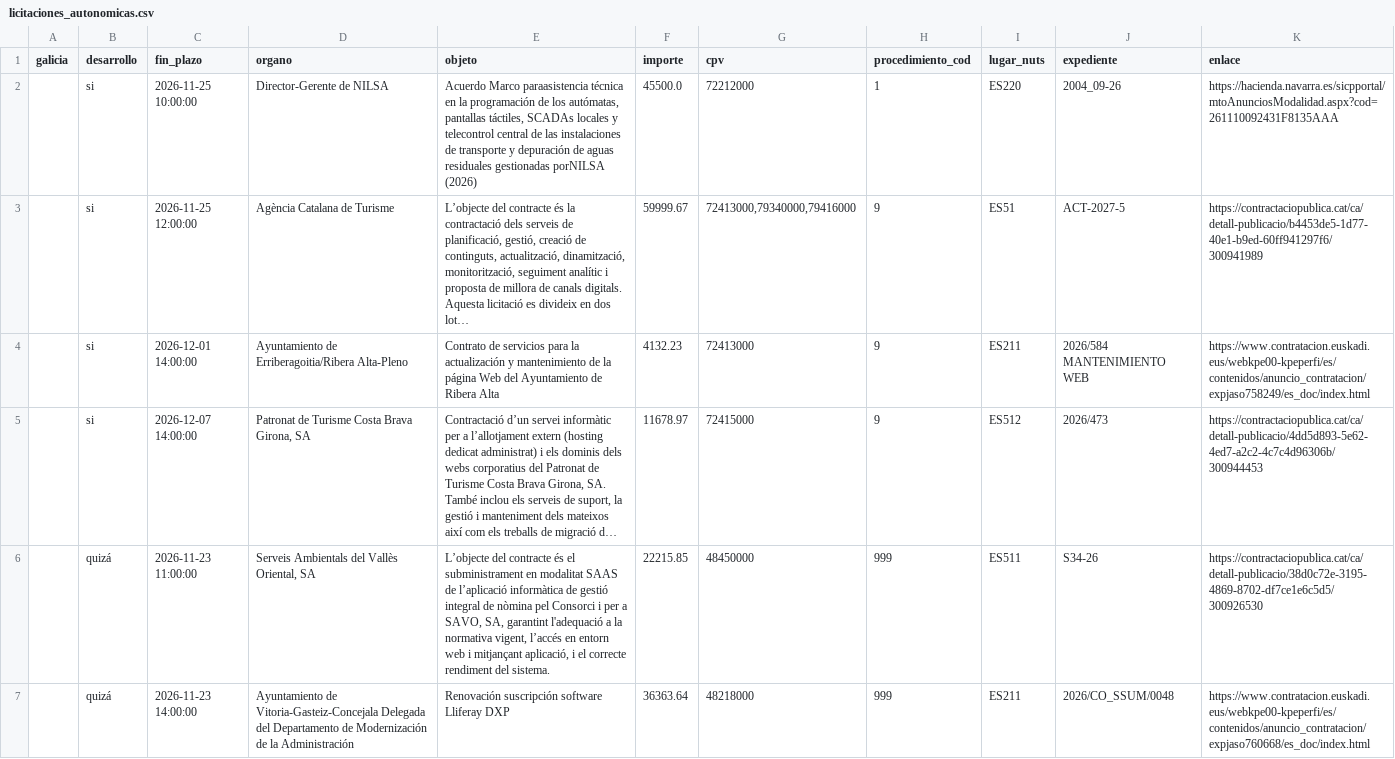
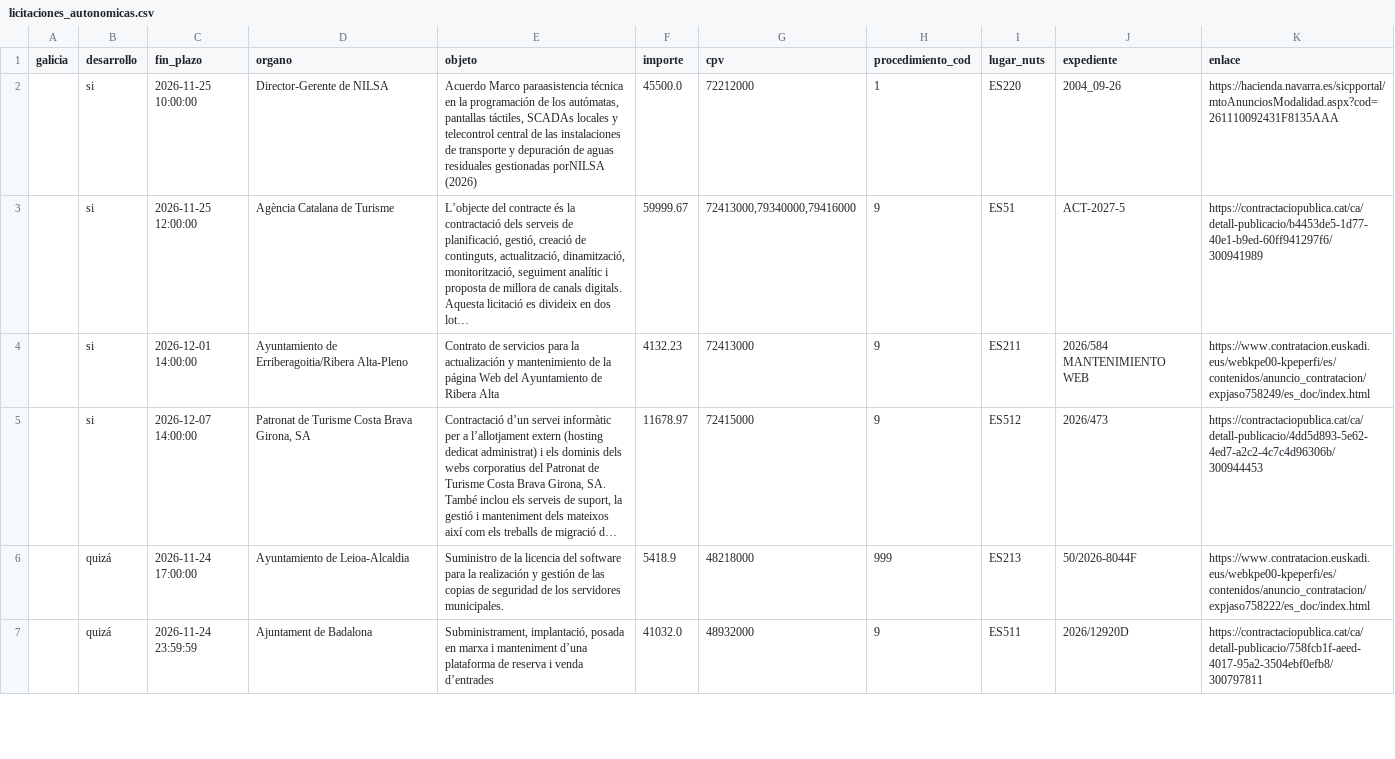
Before and after one commit to DavidAlvarezS/licitaciones, a CSV file: licitaciones_autonomicas.csv, drawn as a sheet; only a part is shown; the shorter side is filled out with more unchanged rows; long unchanged cells end in …; the diff covers the shown part only; the diff names each change by its address in the sheet, - before the commit and + after, or states it on an @@ line.

```diff
--- a/licitaciones_autonomicas.csv
+++ b/licitaciones_autonomicas.csv
-row 6:  | quizá | 2026-11-23 11:00:00 | Serveis Ambientals del Vallès Oriental, SA | L’objecte del contracte és el subministrament en modalitat SAAS de l’aplicació informàtica de gestió integral de nòmina pel Consorci i per a SAVO, SA, garantint l'adequació a la normativa vigent, l’accés en entorn web i mitjançant aplicació, i el correcte rendiment del sistema. | 22215.85 | 48450000 | 999 | ES511 | S34-26 | https://contractaciopublica.cat/ca/detall-publicacio/38d0c72e-3195-4869-8702-df7ce1e6c5d5/300926530
-row 7:  | quizá | 2026-11-23 14:00:00 | Ayuntamiento de Vitoria-Gasteiz-Concejala Delegada del Departamento de Modernización de la Administración | Renovación suscripción software Lliferay DXP | 36363.64 | 48218000 | 999 | ES211 | 2026/CO_SSUM/0048 | https://www.contratacion.euskadi.eus/webkpe00-kpeperfi/es/contenidos/anuncio_contratacion/expjaso760668/es_doc/index.html
```
Also changed, not shown: 4 removed rows elsewhere in this file, contratos_menores_software.csv, licitaciones_filtradas.csv, 4 other files.
